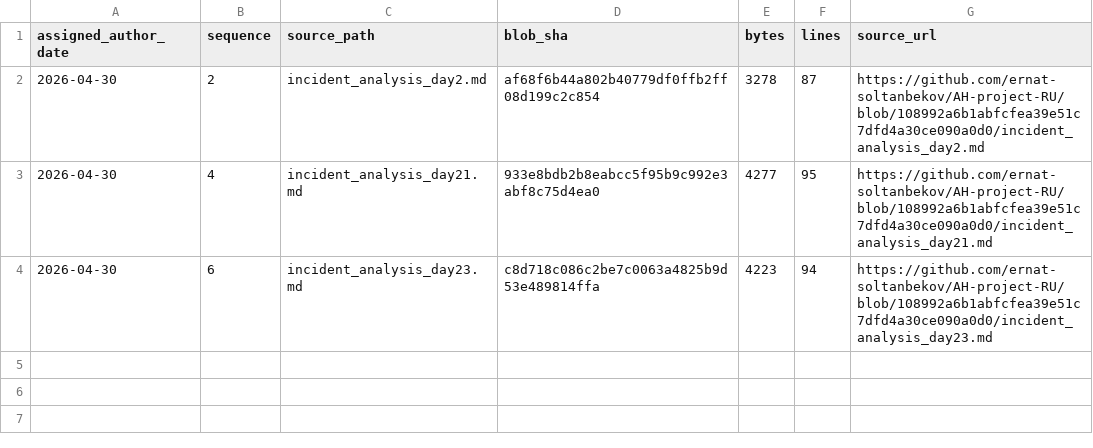
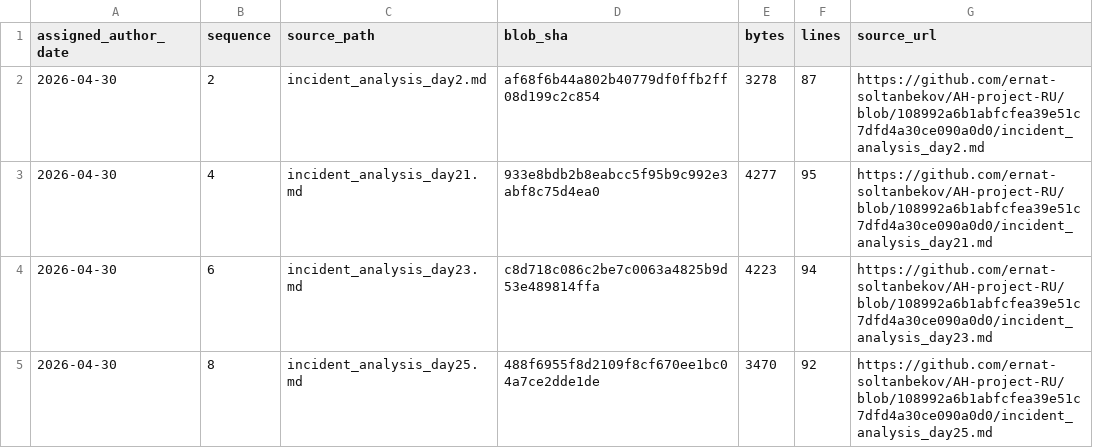
Before and after one commit to GhostOfAstana/AH-project-RU, a TSV file: source-catalog-2026-09-30/daily/2026-04-30.tsv, drawn as a sheet.

Commit message:
catalog: add source metadata for 2026-04-30 #8 (backfill generated 2026-09-30)

```diff
--- a/source-catalog-2026-09-30/daily/2026-04-30.tsv
+++ b/source-catalog-2026-09-30/daily/2026-04-30.tsv
@@ -4 +4,2 @@ assigned_author_date	sequence	source_path	blob_sha	bytes	lines	source_url
 2026-04-30	6	incident_analysis_day23.md	c8d718c086c2be7c0063a4825b9d53e489814ffa	4223	94	https://github.com/ernat-soltanbekov/AH-project-RU/blob/108992a6b1abfcfea39e51c7dfd4a30ce090a0d0/incident_analysis_day23.md
+2026-04-30	8	incident_analysis_day25.md	488f6955f8d2109f8cf670ee1bc04a7ce2dde1de	3470	92	https://github.com/ernat-soltanbekov/AH-project-RU/blob/108992a6b1abfcfea39e51c7dfd4a30ce090a0d0/incident_analysis_day25.md
```
